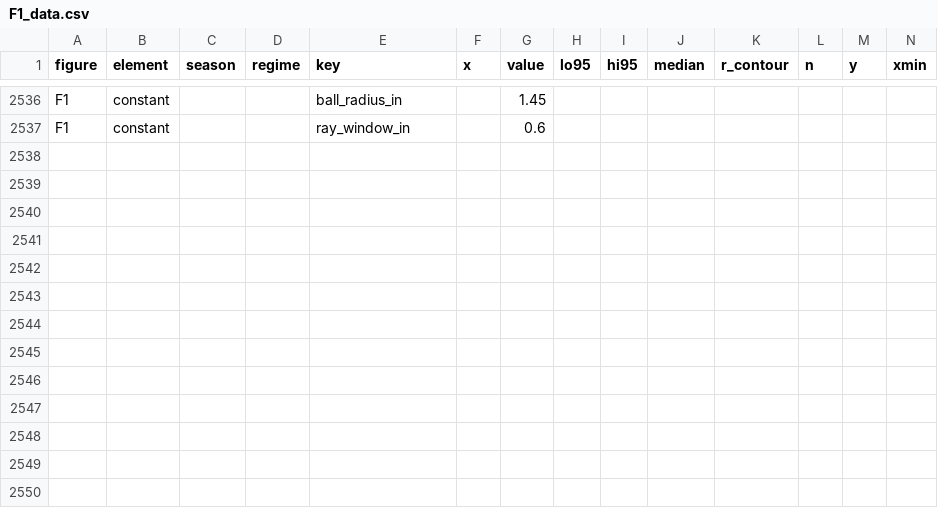
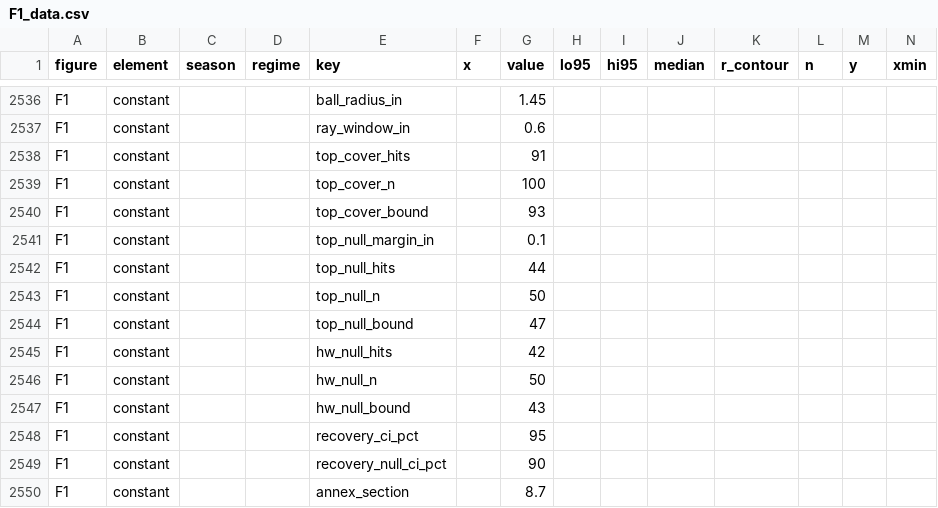
Before and after one commit to hpagni/abs-umpires, a CSV file: out/tables/F1_data.csv, drawn as a sheet; only a part is shown, gaps mark what is left out; rows hold the shown columns only; the diff names each change by its address in the sheet, - before the commit and + after, or states it on an @@ line.

```diff
--- a/out/tables/F1_data.csv
+++ b/out/tables/F1_data.csv
+row 2538: F1 | constant |  |  | top_cover_hits |  | 91
+row 2539: F1 | constant |  |  | top_cover_n |  | 100
+row 2540: F1 | constant |  |  | top_cover_bound |  | 93
+row 2541: F1 | constant |  |  | top_null_margin_in |  | 0.1
+row 2542: F1 | constant |  |  | top_null_hits |  | 44
+row 2543: F1 | constant |  |  | top_null_n |  | 50
+row 2544: F1 | constant |  |  | top_null_bound |  | 47
+row 2545: F1 | constant |  |  | hw_null_hits |  | 42
+row 2546: F1 | constant |  |  | hw_null_n |  | 50
+row 2547: F1 | constant |  |  | hw_null_bound |  | 43
+row 2548: F1 | constant |  |  | recovery_ci_pct |  | 95
+row 2549: F1 | constant |  |  | recovery_null_ci_pct |  | 90
+row 2550: F1 | constant |  |  | annex_section |  | 8.7
```
Also changed, not shown: out/figures/figures_manifest.csv, out/tables/T3_estimands_by_season.csv, 26 other files.
